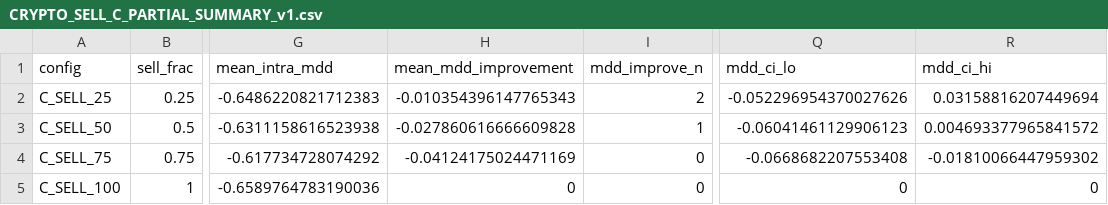
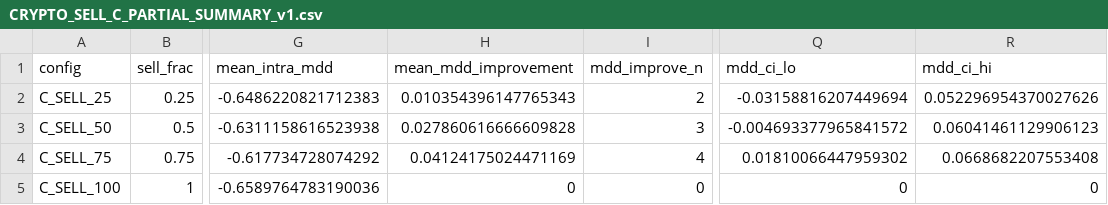
Before and after one commit to kuashan/siftalpha-research, a CSV file: research/ssss/source_xma/experiments/crypto_sell_c_partial_study_v1/CRYPTO_SELL_C_PARTIAL_SUMMARY_v1.csv, drawn as a sheet; only a part is shown, gaps mark what is left out; the diff names each change by its address in the sheet, - before the commit and + after, or states it on an @@ line.

```diff
--- a/research/ssss/source_xma/experiments/crypto_sell_c_partial_study_v1/CRYPTO_SELL_C_PARTIAL_SUMMARY_v1.csv
+++ b/research/ssss/source_xma/experiments/crypto_sell_c_partial_study_v1/CRYPTO_SELL_C_PARTIAL_SUMMARY_v1.csv
-H2 (mean_mdd_improvement): -0.010354396147765343
+H2 (mean_mdd_improvement): 0.010354396147765343
-Q2 (mdd_ci_lo): -0.052296954370027626
+Q2 (mdd_ci_lo): -0.03158816207449694
-R2 (mdd_ci_hi): 0.03158816207449694
+R2 (mdd_ci_hi): 0.052296954370027626
-H3 (mean_mdd_improvement): -0.027860616666609828
+H3 (mean_mdd_improvement): 0.027860616666609828
-I3 (mdd_improve_n): 1
+I3 (mdd_improve_n): 3
-Q3 (mdd_ci_lo): -0.06041461129906123
+Q3 (mdd_ci_lo): -0.004693377965841572
-R3 (mdd_ci_hi): 0.004693377965841572
+R3 (mdd_ci_hi): 0.06041461129906123
-H4 (mean_mdd_improvement): -0.04124175024471169
+H4 (mean_mdd_improvement): 0.04124175024471169
-I4 (mdd_improve_n): 0
+I4 (mdd_improve_n): 4
-Q4 (mdd_ci_lo): -0.0668682207553408
+Q4 (mdd_ci_lo): 0.01810066447959302
-R4 (mdd_ci_hi): -0.01810066447959302
+R4 (mdd_ci_hi): 0.0668682207553408
```
Also changed, not shown: 1 other file.
